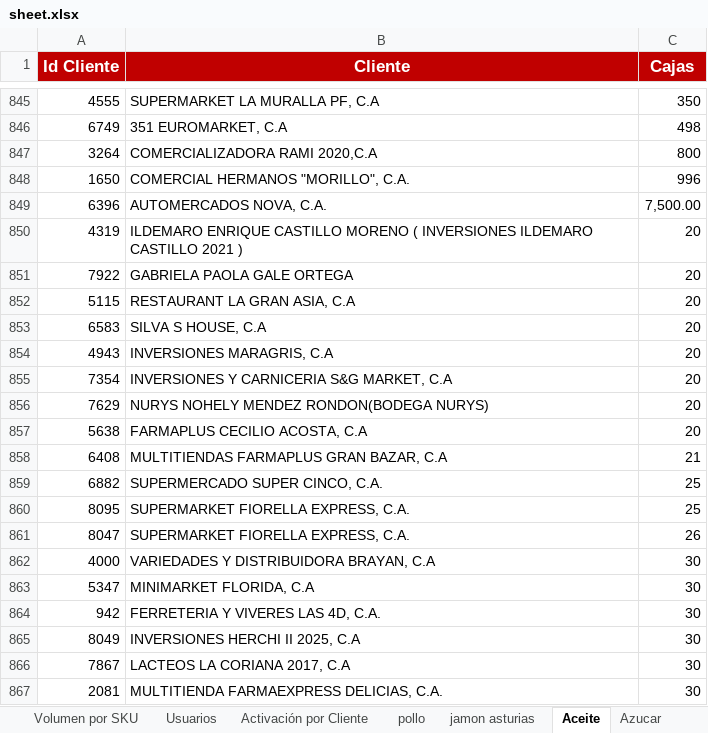
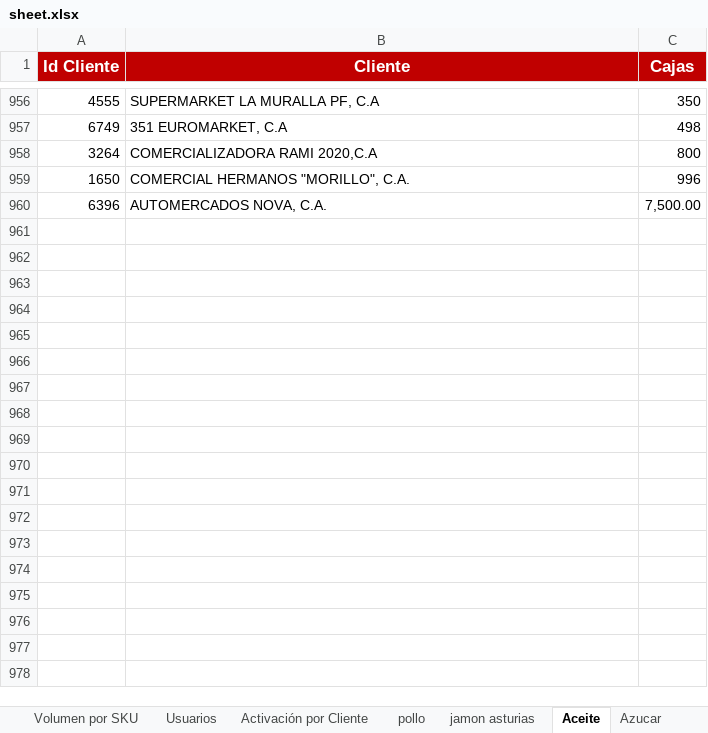
Before and after one commit to pagoscodizulca-svg/dashboard-fdv---planificador, an Excel workbook: sheet.xlsx, sheet Aceite, drawn as a sheet; only a part is shown, gaps mark what is left out; the shorter side is filled out with more unchanged rows; values as stored, in another font and other column widths than the file's, no borders; charts and pictures not drawn; removed rows and columns are numbered as before the commit, all else as after; the diff covers the shown part only; the diff names each change by its address in the sheet, - before the commit and + after, or states it on an @@ line.

```diff
--- a/sheet.xlsx (sheet Aceite)
+++ b/sheet.xlsx (sheet Aceite)
-row 849: 6396 | AUTOMERCADOS NOVA, C.A. | 7,500.00
-row 850: 4319 | ILDEMARO ENRIQUE CASTILLO MORENO ( INVERSIONES ILDEMARO CASTILLO 2021 ) | 20
-row 851: 7922 | GABRIELA PAOLA GALE ORTEGA | 20
-row 852: 5115 | RESTAURANT LA GRAN ASIA, C.A | 20
-row 853: 6583 | SILVA S HOUSE, C.A | 20
-row 854: 4943 | INVERSIONES MARAGRIS, C.A | 20
-row 855: 7354 | INVERSIONES Y CARNICERIA S&G MARKET, C.A | 20
-row 856: 7629 | NURYS NOHELY MENDEZ RONDON(BODEGA NURYS) | 20
-row 857: 5638 | FARMAPLUS CECILIO ACOSTA, C.A | 20
-row 858: 6408 | MULTITIENDAS FARMAPLUS GRAN BAZAR, C.A | 21
-row 859: 6882 | SUPERMERCADO SUPER CINCO, C.A. | 25
-row 860: 8095 | SUPERMARKET FIORELLA EXPRESS, C.A. | 25
-row 861: 8047 | SUPERMARKET FIORELLA EXPRESS, C.A. | 26
-row 862: 4000 | VARIEDADES Y DISTRIBUIDORA BRAYAN, C.A | 30
-row 863: 5347 | MINIMARKET FLORIDA, C.A | 30
-row 864: 942 | FERRETERIA Y VIVERES LAS 4D, C.A. | 30
-row 865: 8049 | INVERSIONES HERCHI II 2025, C.A | 30
-row 866: 7867 | LACTEOS LA CORIANA 2017, C.A | 30
-row 867: 2081 | MULTITIENDA FARMAEXPRESS DELICIAS, C.A. | 30
```
Also changed, not shown: 170 added rows, 101 removed rows, 75 edited cells and cell formats elsewhere in this sheet, sheet pollo, sheet Volumen por SKU, sheet Azucar, sheet jamon asturias, sheet Enteros Ligeros, sheet Degustaciones, 1 more sheet, 50 other files.
